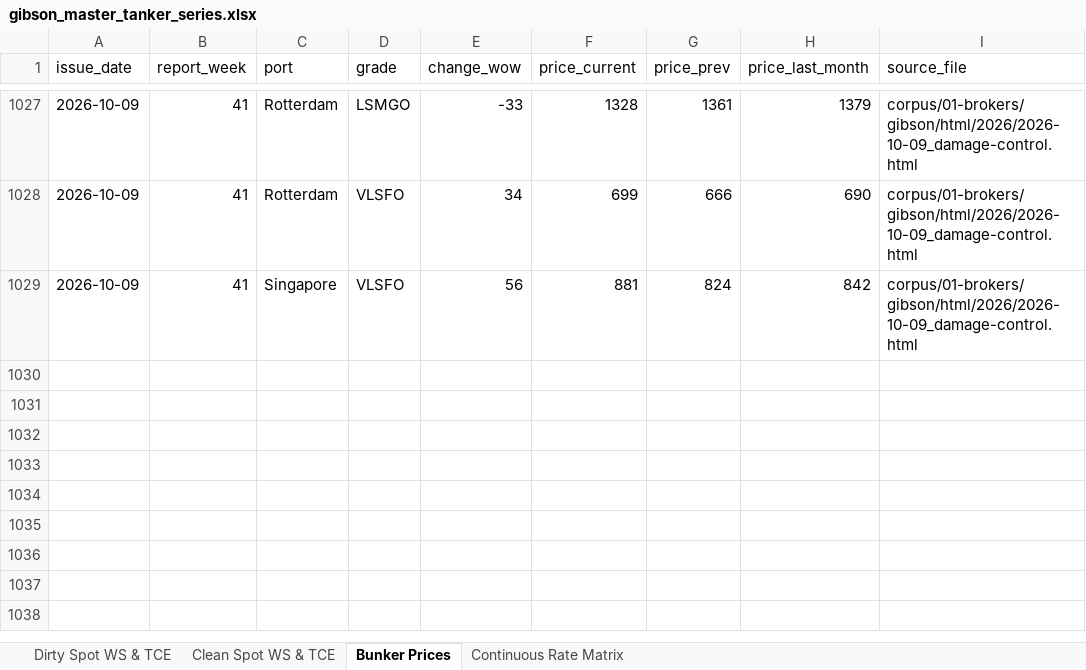
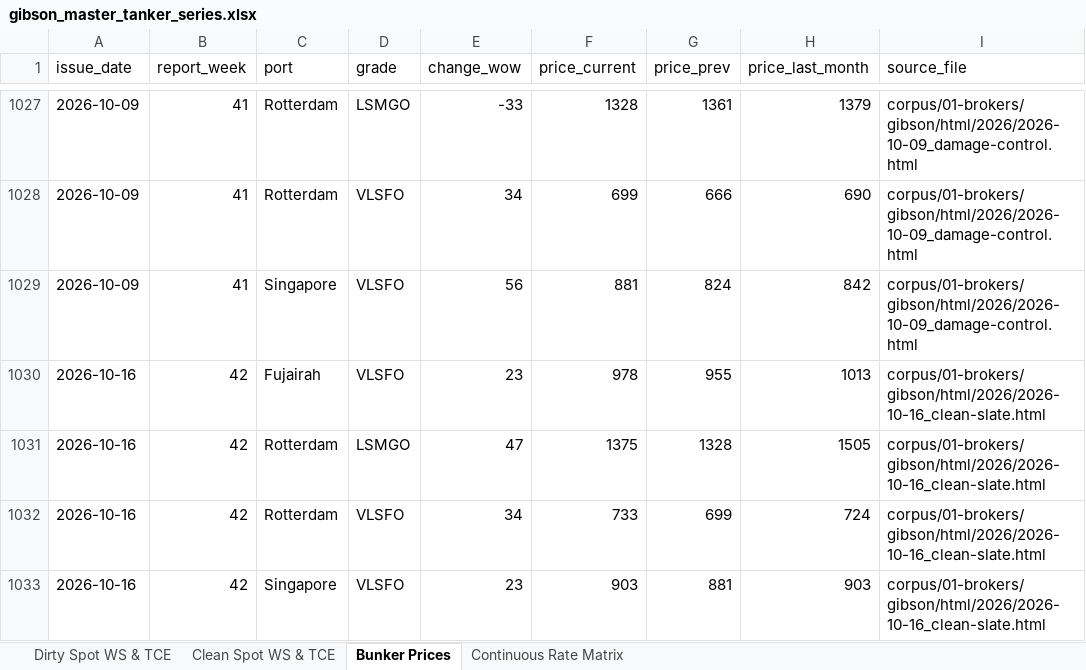
Before and after one commit to yieldchaser/Shipping, an Excel workbook: data/extracted/series/gibson_master_tanker_series.xlsx, sheet Bunker Prices, drawn as a sheet; only a part is shown, gaps mark what is left out; values as stored, in another font and other column widths than the file's, no borders; the diff names each change by its address in the sheet, - before the commit and + after, or states it on an @@ line.

Commit message:
data(broker-reports): ingest weekly market reports and update cadence audit [skip ci]

```diff
--- a/data/extracted/series/gibson_master_tanker_series.xlsx (sheet Bunker Prices)
+++ b/data/extracted/series/gibson_master_tanker_series.xlsx (sheet Bunker Prices)
+row 1030: 2026-10-16 | 42 | Fujairah | VLSFO | 23 | 978 | 955 | 1013 | corpus/01-brokers/gibson/html/2026/2026-10-16_clean-slate.html
+row 1031: 2026-10-16 | 42 | Rotterdam | LSMGO | 47 | 1375 | 1328 | 1505 | corpus/01-brokers/gibson/html/2026/2026-10-16_clean-slate.html
+row 1032: 2026-10-16 | 42 | Rotterdam | VLSFO | 34 | 733 | 699 | 724 | corpus/01-brokers/gibson/html/2026/2026-10-16_clean-slate.html
+row 1033: 2026-10-16 | 42 | Singapore | VLSFO | 23 | 903 | 881 | 903 | corpus/01-brokers/gibson/html/2026/2026-10-16_clean-slate.html
```
Also changed, not shown: sheet Clean Spot WS & TCE, sheet Dirty Spot WS & TCE, sheet Continuous Rate Matrix, corpus/CORPUS_PUBLICATION_CADENCE_AND_AUDIT.xlsx, data/extracted/series/corpus_publication_cadence_and_audit.xlsx, 14 other files.
